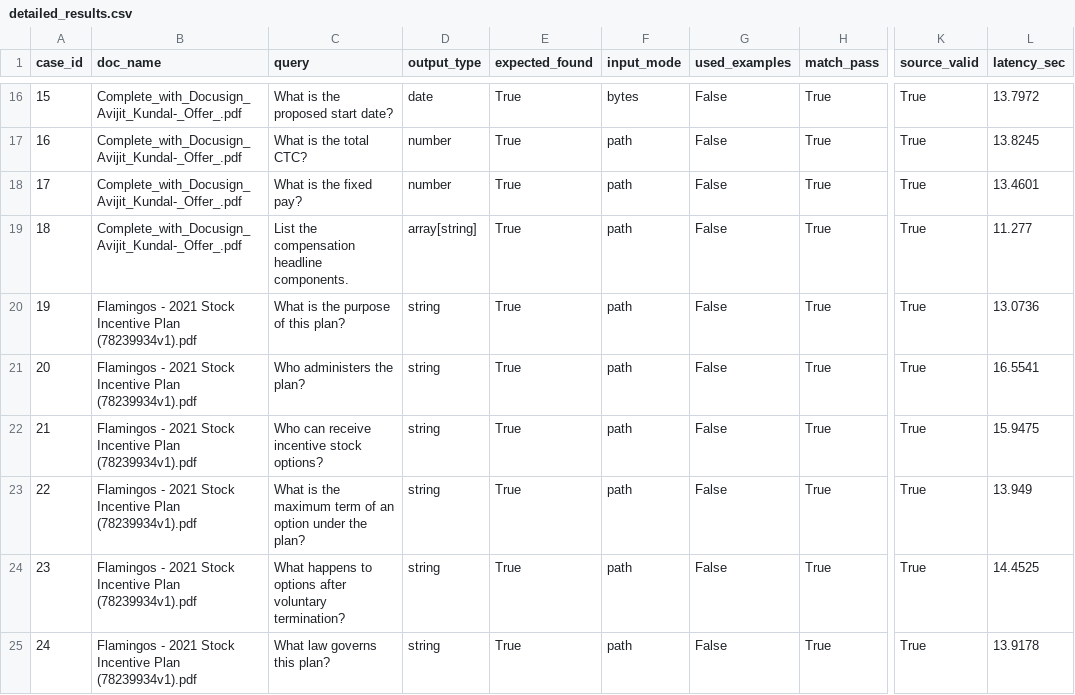
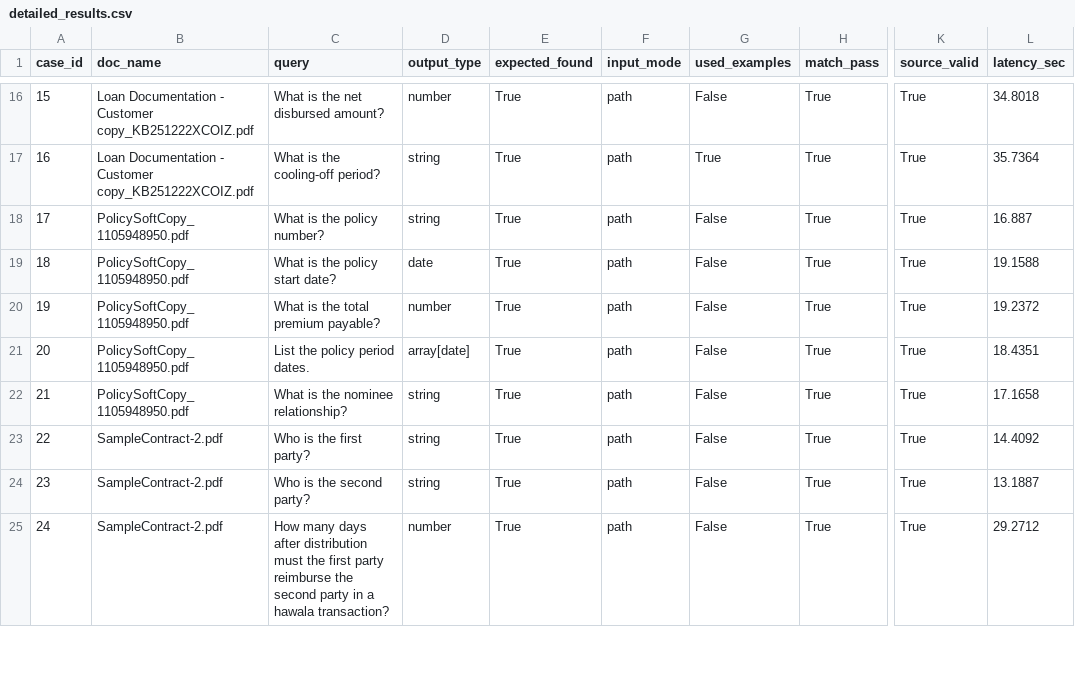
Before and after one commit to avikundal/Legal-RAG-DATA-extractor, a CSV file: assignment-1/test_logs/test_docs_30/detailed_results.csv, drawn as a sheet; only a part is shown, gaps mark what is left out; the diff covers the shown part only; the diff names each change by its address in the sheet, - before the commit and + after, or states it on an @@ line.

```diff
--- a/assignment-1/test_logs/test_docs_30/detailed_results.csv
+++ b/assignment-1/test_logs/test_docs_30/detailed_results.csv
-B16:B17 (doc_name): Complete_with_Docusign_Avijit_Kundal-_Offer_.pdf
+B16:B17 (doc_name): Loan Documentation - Customer copy_KB251222XCOIZ.pdf
-C16 (query): What is the proposed start date?
+C16 (query): What is the net disbursed amount?
-D16 (output_type): date
+D16 (output_type): number
-F16 (input_mode): bytes
+F16 (input_mode): path
-L16 (latency_sec): 13.7972
+L16 (latency_sec): 34.8018
-C17 (query): What is the total CTC?
+C17 (query): What is the cooling-off period?
-D17:D18 (output_type): number
+D17:D18 (output_type): string
-G17 (used_examples): False
+G17 (used_examples): True
-L17 (latency_sec): 13.8245
+L17 (latency_sec): 35.7364
-B18:B19 (doc_name): Complete_with_Docusign_Avijit_Kundal-_Offer_.pdf
+B18:B19 (doc_name): PolicySoftCopy_1105948950.pdf
-C18 (query): What is the fixed pay?
+C18 (query): What is the policy number?
-L18 (latency_sec): 13.4601
+L18 (latency_sec): 16.887
-C19 (query): List the compensation headline components.
+C19 (query): What is the policy start date?
-D19 (output_type): array[string]
+D19 (output_type): date
-L19 (latency_sec): 11.277
+L19 (latency_sec): 19.1588
-B20:B22 (doc_name): Flamingos - 2021 Stock Incentive Plan (78239934v1).pdf
+B20:B22 (doc_name): PolicySoftCopy_1105948950.pdf
-C20 (query): What is the purpose of this plan?
+C20 (query): What is the total premium payable?
-D20 (output_type): string
+D20 (output_type): number
-L20 (latency_sec): 13.0736
+L20 (latency_sec): 19.2372
-C21 (query): Who administers the plan?
+C21 (query): List the policy period dates.
-D21 (output_type): string
+D21 (output_type): array[date]
-L21 (latency_sec): 16.5541
+L21 (latency_sec): 18.4351
-C22 (query): Who can receive incentive stock options?
+C22 (query): What is the nominee relationship?
-L22 (latency_sec): 15.9475
+L22 (latency_sec): 17.1658
-B23:B25 (doc_name): Flamingos - 2021 Stock Incentive Plan (78239934v1).pdf
+B23:B25 (doc_name): SampleContract-2.pdf
-C23 (query): What is the maximum term of an option under the plan?
+C23 (query): Who is the first party?
-L23 (latency_sec): 13.949
+L23 (latency_sec): 14.4092
-C24 (query): What happens to options after voluntary termination?
+C24 (query): Who is the second party?
-L24 (latency_sec): 14.4525
+L24 (latency_sec): 13.1887
-C25 (query): What law governs this plan?
+C25 (query): How many days after distribution must the first party reimburse the second party in a hawala transaction?
-D25 (output_type): string
+D25 (output_type): number
-L25 (latency_sec): 13.9178
+L25 (latency_sec): 29.2712
```
Also changed, not shown: 61 edited cells elsewhere in this file.
